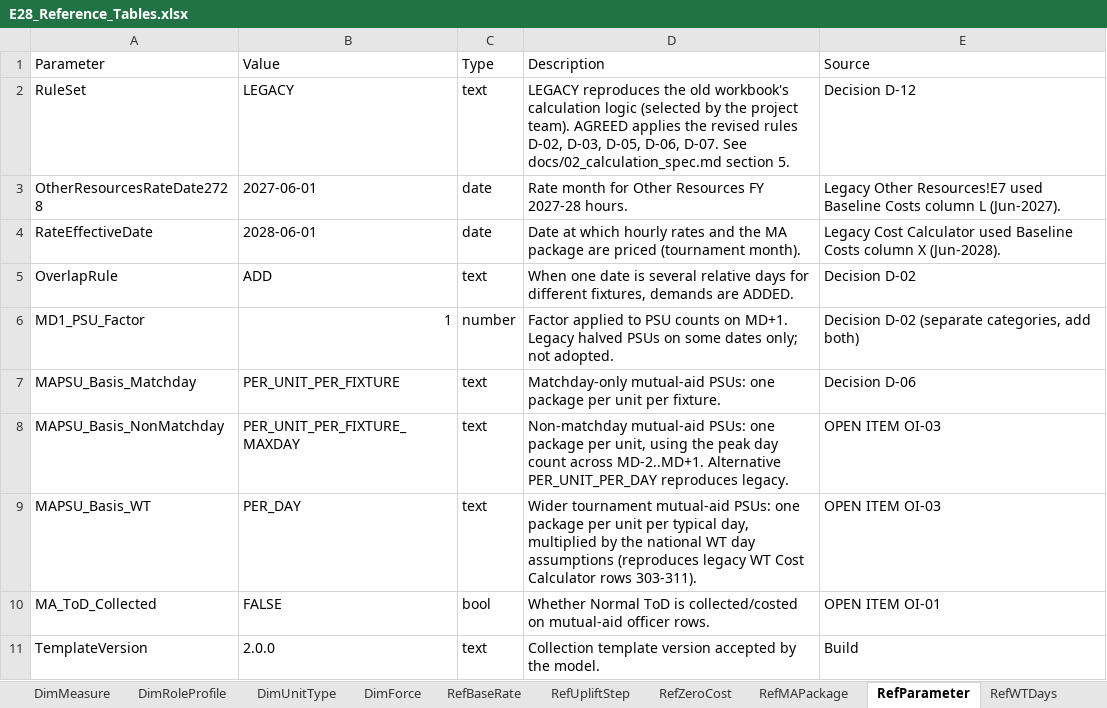
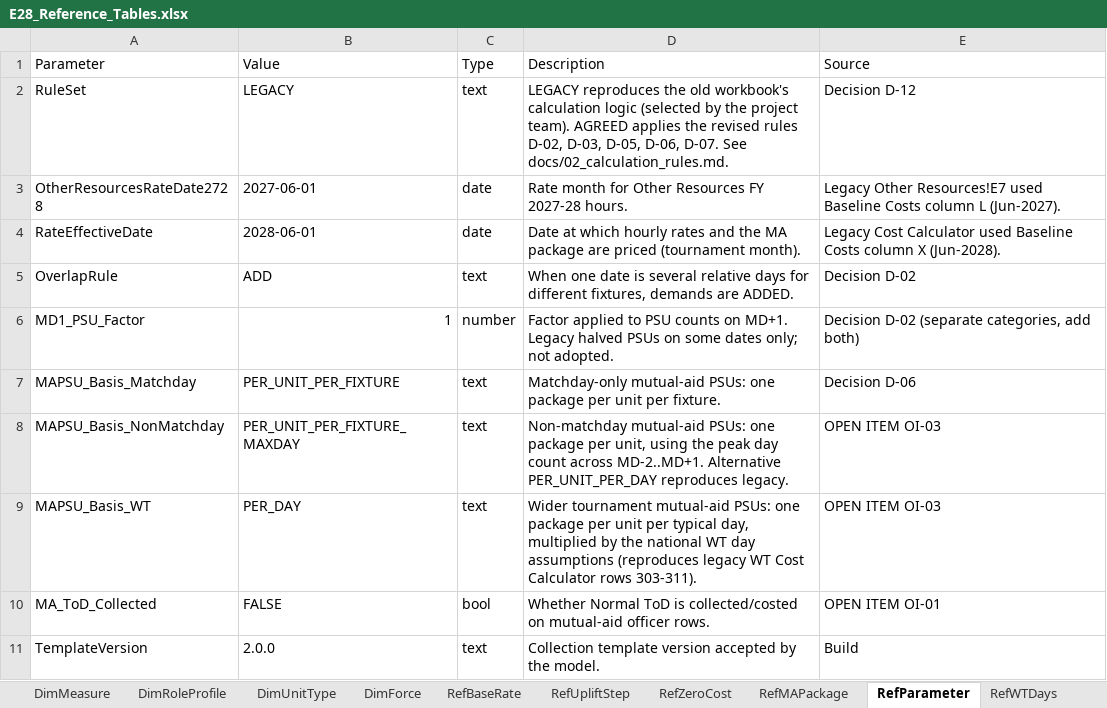
Before and after one commit to akbar786-ctrl/swiftflow-sites, an Excel workbook: euro2028/output/E28_Reference_Tables.xlsx, sheet RefParameter, drawn as a sheet; values as stored, in another font and other column widths than the file's, no borders; table styles not drawn; the diff names each change by its address in the sheet, - before the commit and + after, or states it on an @@ line.

```diff
--- a/euro2028/output/E28_Reference_Tables.xlsx (sheet RefParameter)
+++ b/euro2028/output/E28_Reference_Tables.xlsx (sheet RefParameter)
-D2 (Description): …D-07. See docs/02_calculation_spec.md section 5.
+D2 (Description): …D-07. See docs/02_calculation_rules.md.
```
Also changed, not shown: euro2028/output/E28_Collection_Template_v2.0.0.xlsx, euro2028/output/samples/SYNTHETIC_Submission_TEST_FORCE.xlsx, 9 other files.
